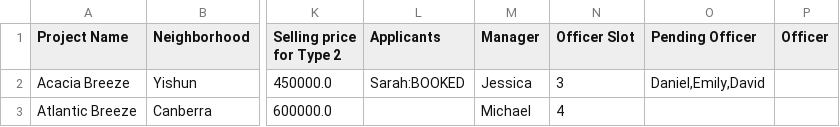
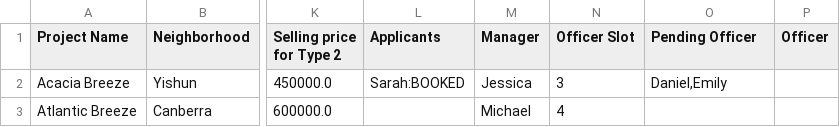
Before and after one commit to fookwahkong/2002-Group-4, a CSV file: src/main/resources/data/projects.csv, drawn as a sheet; only a part is shown, gaps mark what is left out; the diff names each change by its address in the sheet, - before the commit and + after, or states it on an @@ line.

```diff
--- a/src/main/resources/data/projects.csv
+++ b/src/main/resources/data/projects.csv
-O2 (Pending Officer): Daniel,Emily,David
+O2 (Pending Officer): Daniel,Emily
```
Also changed, not shown: 6 other files.
